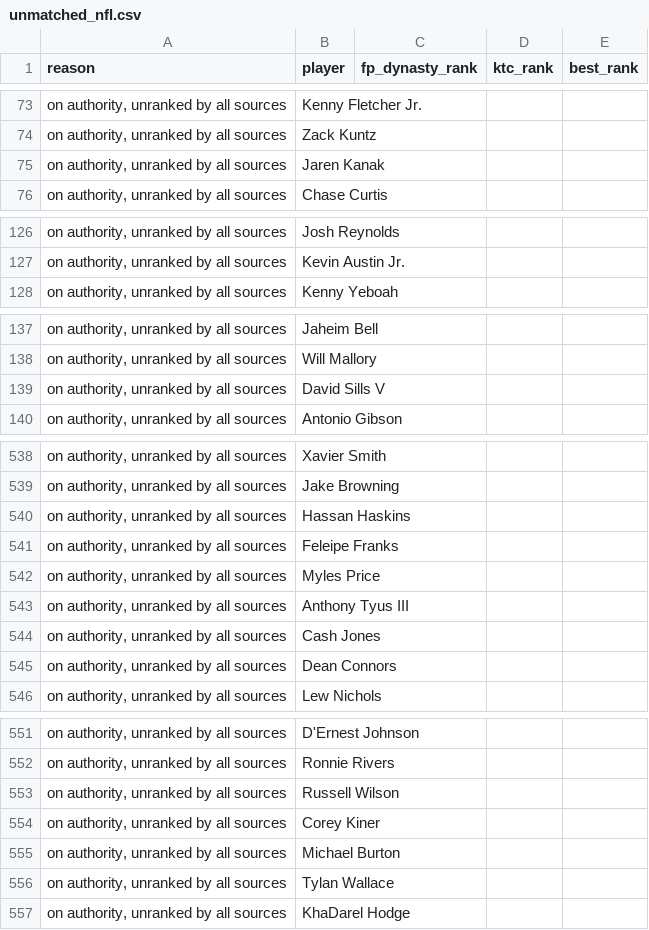
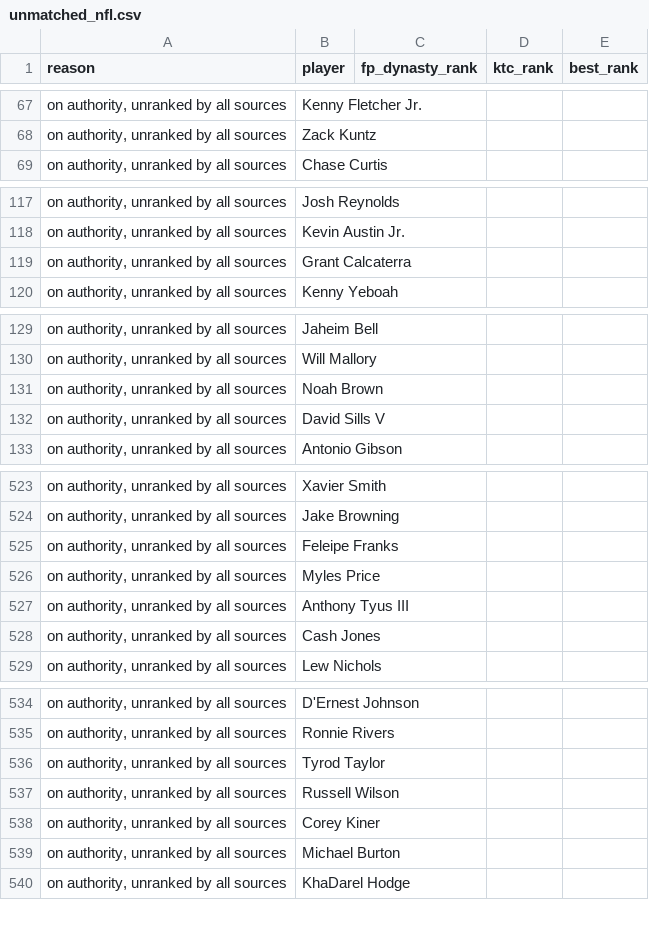
Before and after one commit to kyeill/dynasty, a CSV file: output/unmatched_nfl.csv, drawn as a sheet; only a part is shown, gaps mark what is left out; the diff covers the shown part only.

```diff
--- a/output/unmatched_nfl.csv
+++ b/output/unmatched_nfl.csv
@@ -74,3 +68,2 @@
 "on authority, unranked by all sources",Zack Kuntz,,,
-"on authority, unranked by all sources",Jaren Kanak,,,
 "on authority, unranked by all sources",Chase Curtis,,,
@@ -127,2 +118,3 @@
 "on authority, unranked by all sources",Kevin Austin Jr.,,,
+"on authority, unranked by all sources",Grant Calcaterra,,,
 "on authority, unranked by all sources",Kenny Yeboah,,,
@@ -138,2 +130,3 @@
 "on authority, unranked by all sources",Will Mallory,,,
+"on authority, unranked by all sources",Noah Brown,,,
 "on authority, unranked by all sources",David Sills V,,,
@@ -539,3 +524,2 @@
 "on authority, unranked by all sources",Jake Browning,,,
-"on authority, unranked by all sources",Hassan Haskins,,,
 "on authority, unranked by all sources",Feleipe Franks,,,
@@ -544,3 +528,2 @@
 "on authority, unranked by all sources",Cash Jones,,,
-"on authority, unranked by all sources",Dean Connors,,,
 "on authority, unranked by all sources",Lew Nichols,,,
@@ -552,2 +535,3 @@
 "on authority, unranked by all sources",Ronnie Rivers,,,
+"on authority, unranked by all sources",Tyrod Taylor,,,
 "on authority, unranked by all sources",Russell Wilson,,,
@@ -555,3 +539,2 @@
 "on authority, unranked by all sources",Michael Burton,,,
-"on authority, unranked by all sources",Tylan Wallace,,,
 "on authority, unranked by all sources",KhaDarel Hodge,,,
```
Also changed, not shown: 2 added rows, 18 removed rows and 9 edited cells elsewhere in this file, lastgood/nba_current.csv, lastgood/nfl_current.csv, 24 other files.
